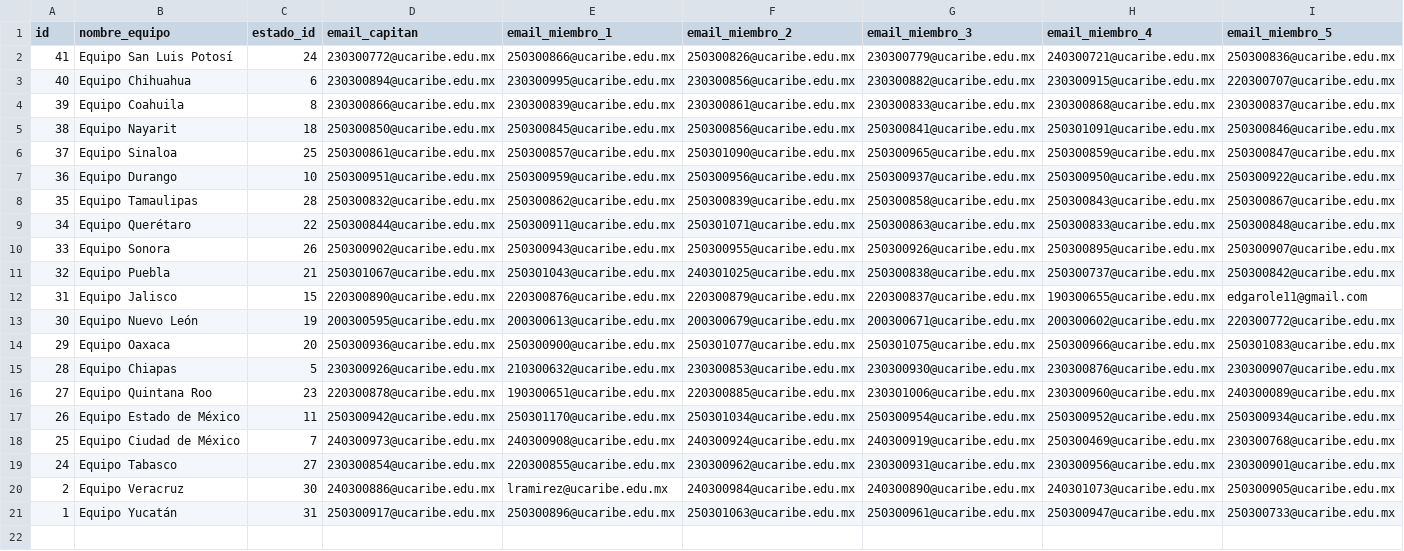
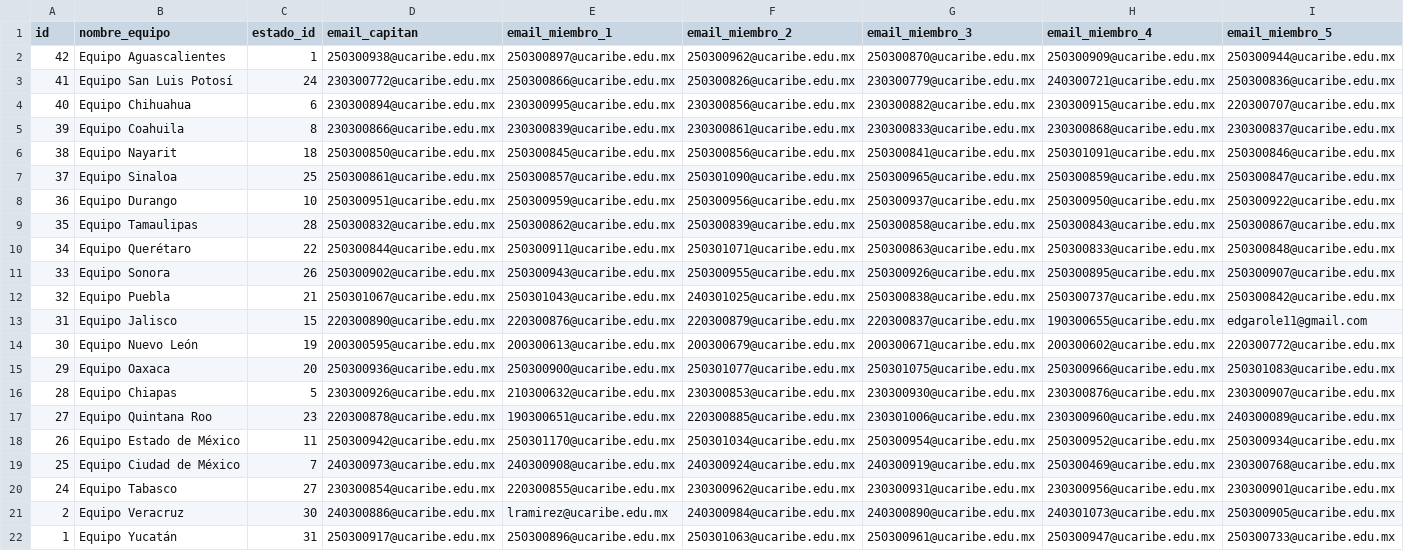
Before and after one commit to EGarpxMaster/analisis-jornada, a CSV file: MultiPage App/datos/equipos_concurso.csv, drawn as a sheet; only a part is shown; rows hold the shown columns only; the diff names each change by its address in the sheet, - before the commit and + after, or states it on an @@ line.

```diff
--- a/MultiPage App/datos/equipos_concurso.csv
+++ b/MultiPage App/datos/equipos_concurso.csv
+row 2: 42 | Equipo Aguascalientes | 1 | 250300938@ucaribe.edu.mx | 250300897@ucaribe.edu.mx | 250300962@ucaribe.edu.mx | 250300870@ucaribe.edu.mx | 250300909@ucaribe.edu.mx | 250300944@ucaribe.edu.mx
```
Also changed, not shown: MultiPage App/datos/participantes.csv, 1 other file.
